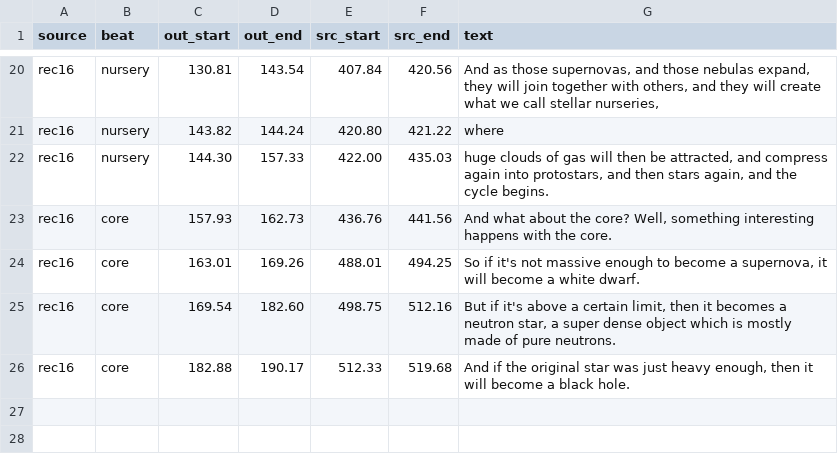
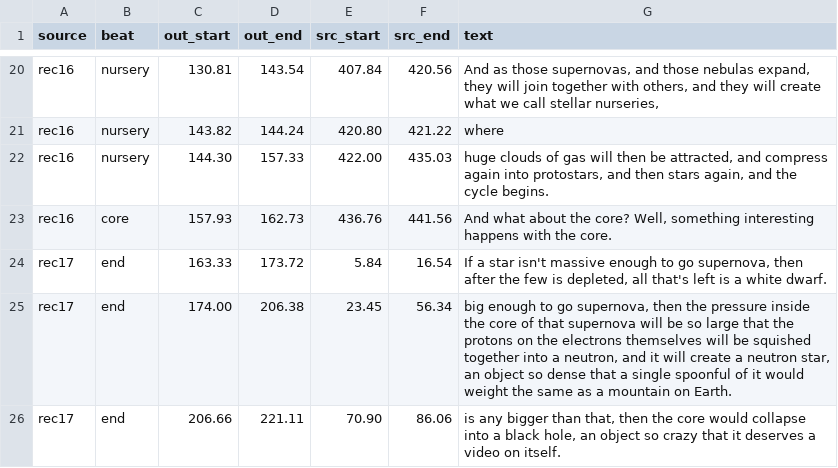
Before and after one commit to alexvansande/Triangle-of-Everything, a CSV file: video/short-04-stars/cuts.csv, drawn as a sheet; only a part is shown, gaps mark what is left out.

```diff
--- a/video/short-04-stars/cuts.csv
+++ b/video/short-04-stars/cuts.csv
@@ -23,4 +23,4 @@ rec16,nursery,144.30,157.33,422.00,435.03,"huge clouds of gas will then be attra
 rec16,core,157.93,162.73,436.76,441.56,"And what about the core? Well, something interesting happens with the core."
-rec16,core,163.01,169.26,488.01,494.25,"So if it's not massive enough to become a supernova, it will become a white dwarf."
-rec16,core,169.54,182.60,498.75,512.16,"But if it's above a certain limit, then it becomes a neutron star, a super dense object which is mostly made of pure neutrons."
-rec16,core,182.88,190.17,512.33,519.68,"And if the original star was just heavy enough, then it will become a black hole."
+rec17,end,163.33,173.72,5.84,16.54,"If a star isn't massive enough to go supernova, then after the few is depleted, all that's left is a white dwarf."
+rec17,end,174.00,206.38,23.45,56.34,"big enough to go supernova, then the pressure inside the core of that supernova will be so large that the protons on the electrons themselves will be squished together into a neutron, and it will create a neutron star, an object so dense that a single spoonful of it would weight the same as a mountain on Earth."
+rec17,end,206.66,221.11,70.90,86.06,"is any bigger than that, then the core would collapse into a black hole, an object so crazy that it deserves a video on itself."
```
Also changed, not shown: 7 other files.
